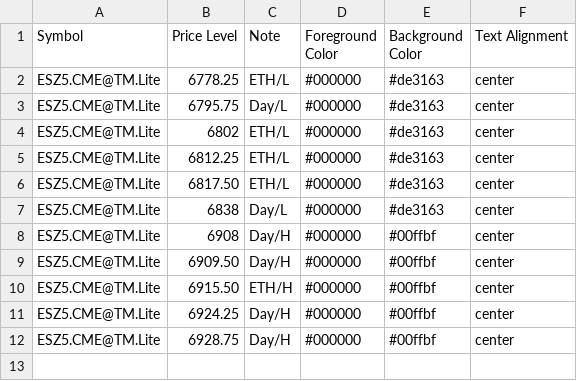
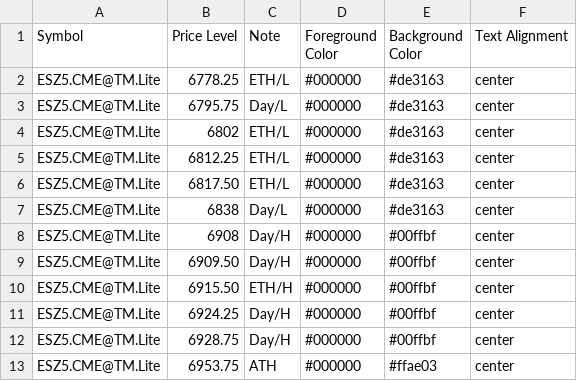
Before and after one commit to heatedtowel/EsCloudNotes, a CSV file: esHtf.csv, drawn as a sheet; the diff names each change by its address in the sheet, - before the commit and + after, or states it on an @@ line.

Commit message:
Update Bookmap notes

```diff
--- a/esHtf.csv
+++ b/esHtf.csv
+row 13: ESZ5.CME@TM.Lite | 6953.75 | ATH | #000000 | #ffae03 | center
```
